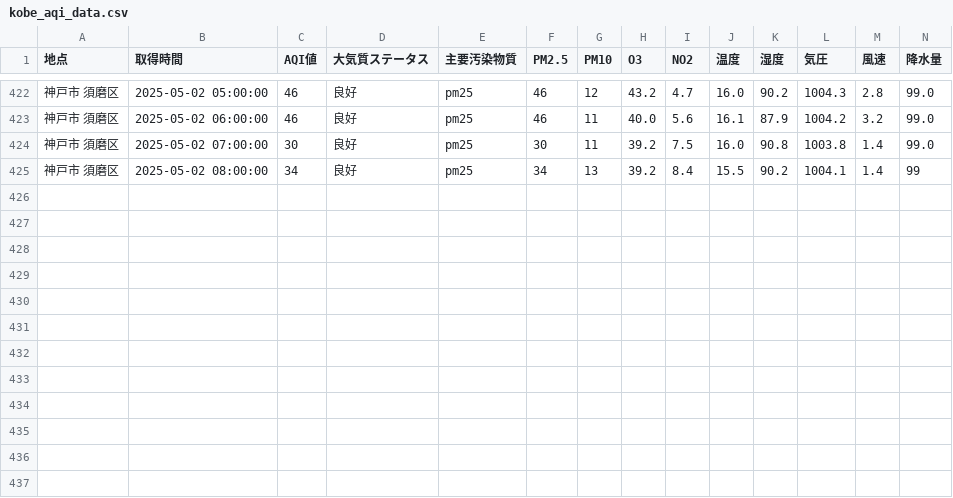
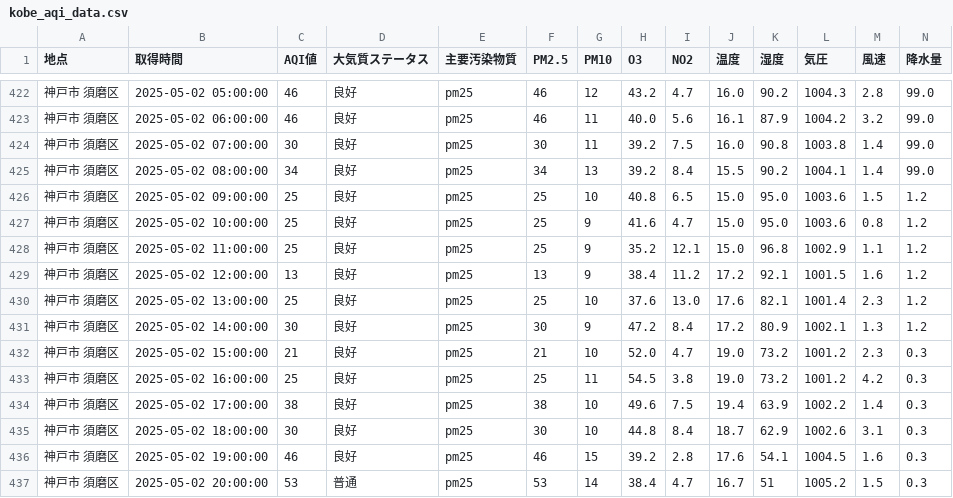
Before and after one commit to sw-sw-sw/aqi_monitoring, a CSV file: data/kobe_aqi_data.csv, drawn as a sheet; only a part is shown, gaps mark what is left out.

```diff
--- a/data/kobe_aqi_data.csv
+++ b/data/kobe_aqi_data.csv
@@ -424,2 +424,14 @@
 神戸市 須磨区,2025-05-02 07:00:00,30,良好,pm25,30,11,39.2,7.5,16.0,90.8,1003.8,1.4,99.0
-神戸市 須磨区,2025-05-02 08:00:00,34,良好,pm25,34,13,39.2,8.4,15.5,90.2,1004.1,1.4,99
+神戸市 須磨区,2025-05-02 08:00:00,34,良好,pm25,34,13,39.2,8.4,15.5,90.2,1004.1,1.4,99.0
+神戸市 須磨区,2025-05-02 09:00:00,25,良好,pm25,25,10,40.8,6.5,15.0,95.0,1003.6,1.5,1.2
+神戸市 須磨区,2025-05-02 10:00:00,25,良好,pm25,25,9,41.6,4.7,15.0,95.0,1003.6,0.8,1.2
+神戸市 須磨区,2025-05-02 11:00:00,25,良好,pm25,25,9,35.2,12.1,15.0,96.8,1002.9,1.1,1.2
+神戸市 須磨区,2025-05-02 12:00:00,13,良好,pm25,13,9,38.4,11.2,17.2,92.1,1001.5,1.6,1.2
+神戸市 須磨区,2025-05-02 13:00:00,25,良好,pm25,25,10,37.6,13.0,17.6,82.1,1001.4,2.3,1.2
+神戸市 須磨区,2025-05-02 14:00:00,30,良好,pm25,30,9,47.2,8.4,17.2,80.9,1002.1,1.3,1.2
+神戸市 須磨区,2025-05-02 15:00:00,21,良好,pm25,21,10,52.0,4.7,19.0,73.2,1001.2,2.3,0.3
+神戸市 須磨区,2025-05-02 16:00:00,25,良好,pm25,25,11,54.5,3.8,19.0,73.2,1001.2,4.2,0.3
+神戸市 須磨区,2025-05-02 17:00:00,38,良好,pm25,38,10,49.6,7.5,19.4,63.9,1002.2,1.4,0.3
+神戸市 須磨区,2025-05-02 18:00:00,30,良好,pm25,30,10,44.8,8.4,18.7,62.9,1002.6,3.1,0.3
+神戸市 須磨区,2025-05-02 19:00:00,46,良好,pm25,46,15,39.2,2.8,17.6,54.1,1004.5,1.6,0.3
+神戸市 須磨区,2025-05-02 20:00:00,53,普通,pm25,53,14,38.4,4.7,16.7,51,1005.2,1.5,0.3
```
Also changed, not shown: 6 other files.
